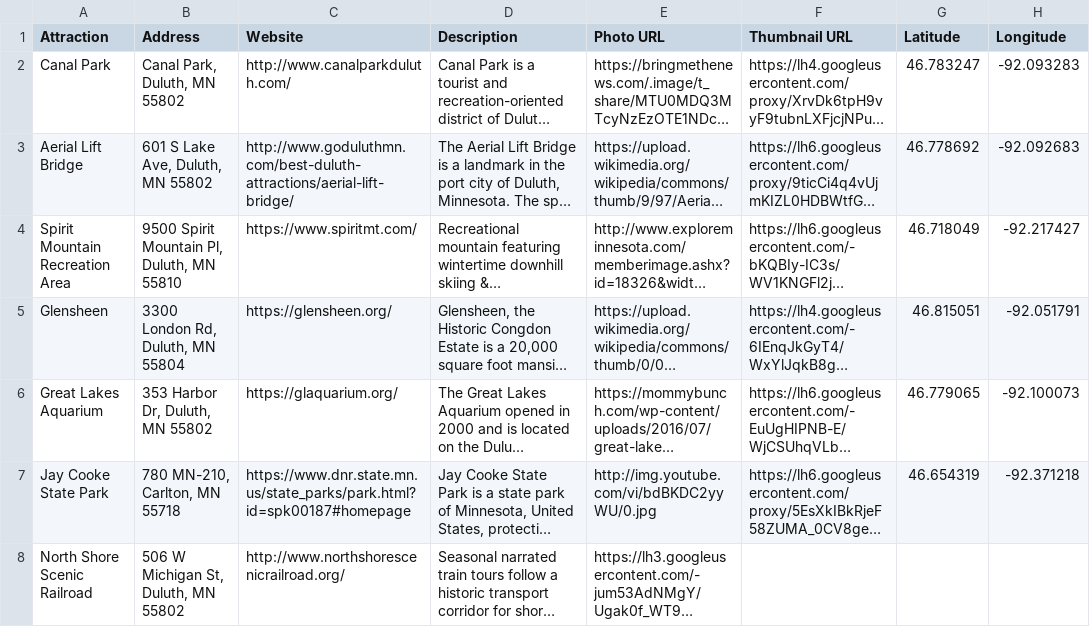
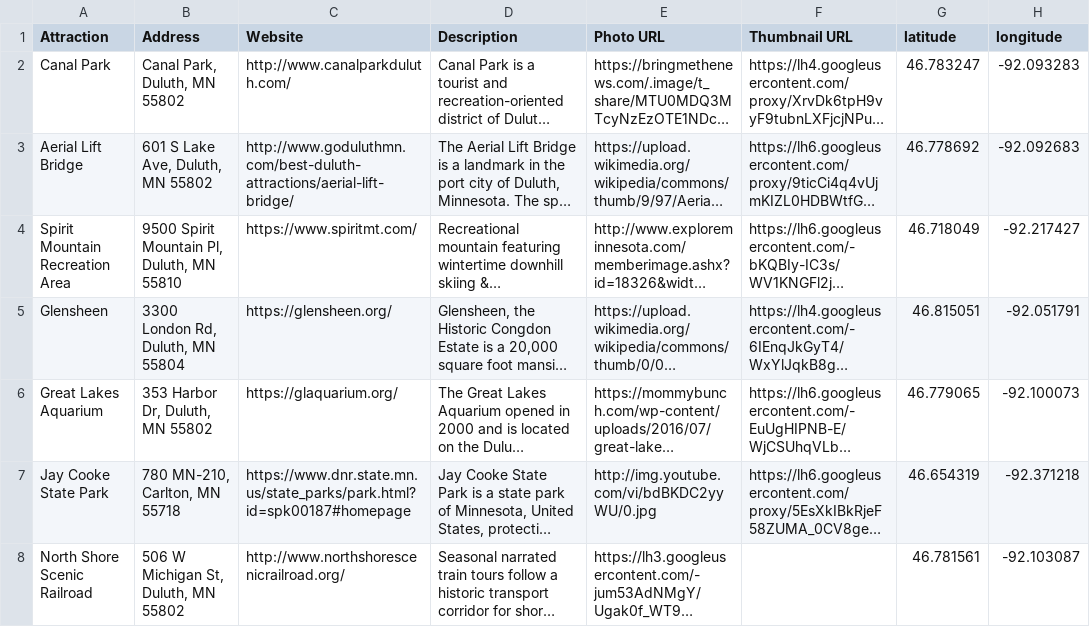
Before and after one commit to gis4533-fall2019/duluth-poi-group2, a CSV file: POI_data/Duluth_POI.csv, drawn as a sheet; long unchanged cells end in …; the diff names each change by its address in the sheet, - before the commit and + after, or states it on an @@ line.

Commit message:
Update Duluth_POI.csv

```diff
--- a/POI_data/Duluth_POI.csv
+++ b/POI_data/Duluth_POI.csv
-G1: Latitude
+G1: latitude
-H1: Longitude
+H1: longitude
-G8 (latitude): (empty)
+G8 (latitude): 46.781561
-H8 (longitude): (empty)
+H8 (longitude): -92.103087
```
